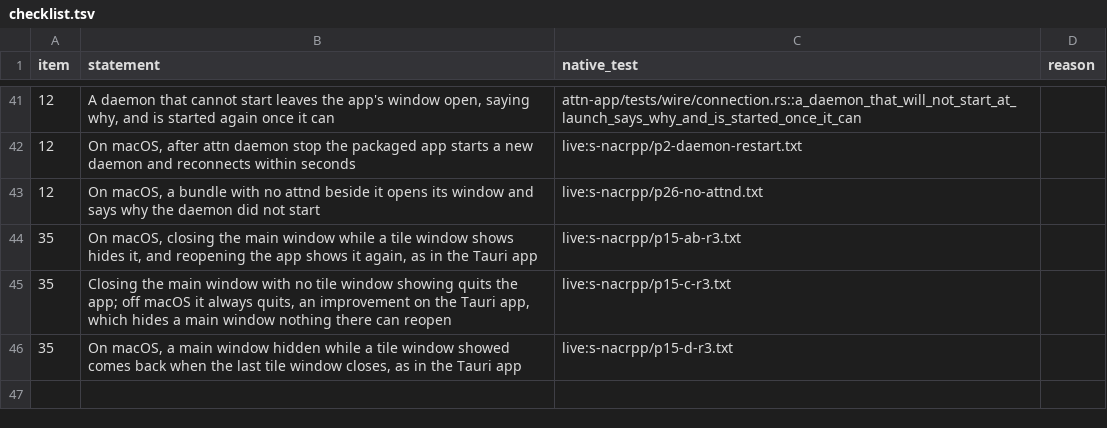
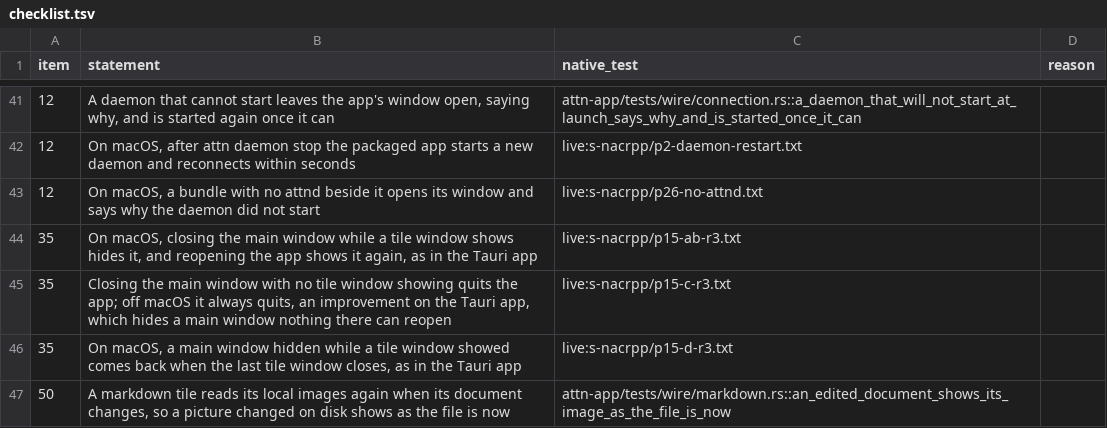
Before and after one commit to SolenesInc/attn, a TSV file: native/parity/checklist.tsv, drawn as a sheet; only a part is shown, gaps mark what is left out.

```diff
--- a/native/parity/checklist.tsv
+++ b/native/parity/checklist.tsv
@@ -46 +46,2 @@ item	statement	native_test	reason
 35	On macOS, a main window hidden while a tile window showed comes back when the last tile window closes, as in the Tauri app	live:s-nacrpp/p15-d-r3.txt	
+50	A markdown tile reads its local images again when its document changes, so a picture changed on disk shows as the file is now	attn-app/tests/wire/markdown.rs::an_edited_document_shows_its_image_as_the_file_is_now	
```
Also changed, not shown: 2 other files.
